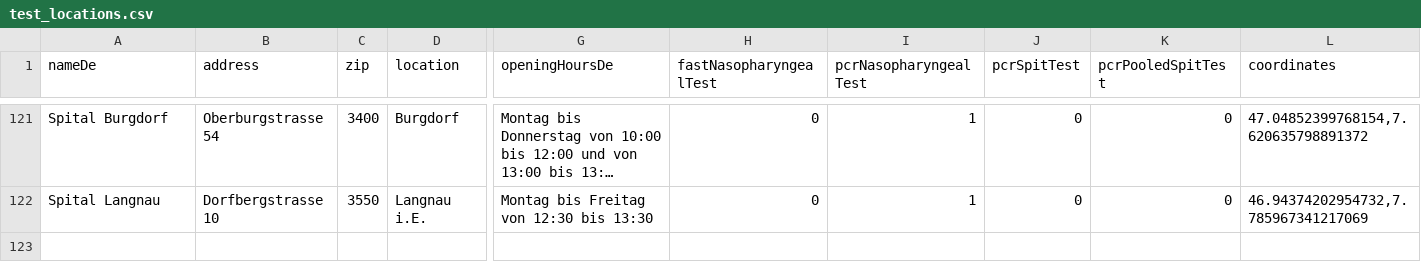
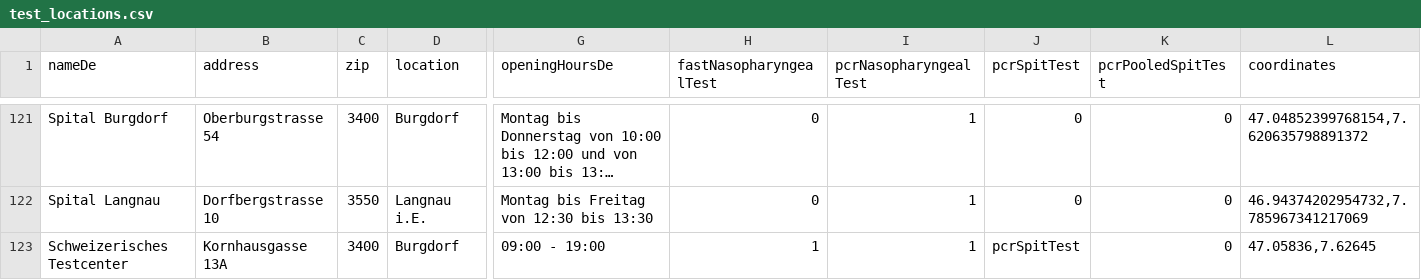
Before and after one commit to openDataBE/TestOffer, a CSV file: test_locations.csv, drawn as a sheet; only a part is shown, gaps mark what is left out; long unchanged cells end in …; rows hold the shown columns only; the diff names each change by its address in the sheet, - before the commit and + after, or states it on an @@ line.

Commit message:
Update test_locations.csv

```diff
--- a/test_locations.csv
+++ b/test_locations.csv
+row 123: Schweizerisches Testcenter | Kornhausgasse 13A | 3400 | Burgdorf | 09:00 - 19:00 | 1 | 1 | pcrSpitTest | 0 | 47.05836,7.62645
```
